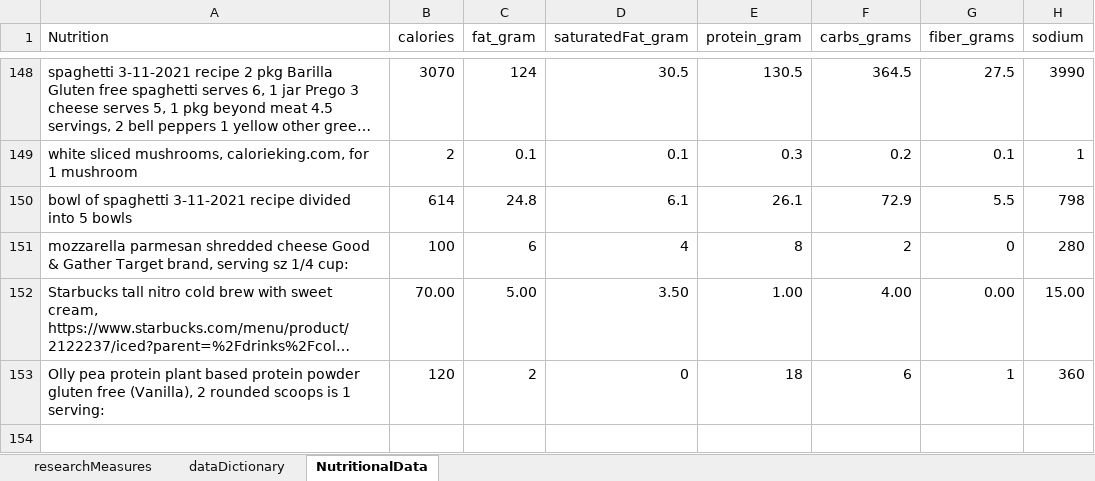
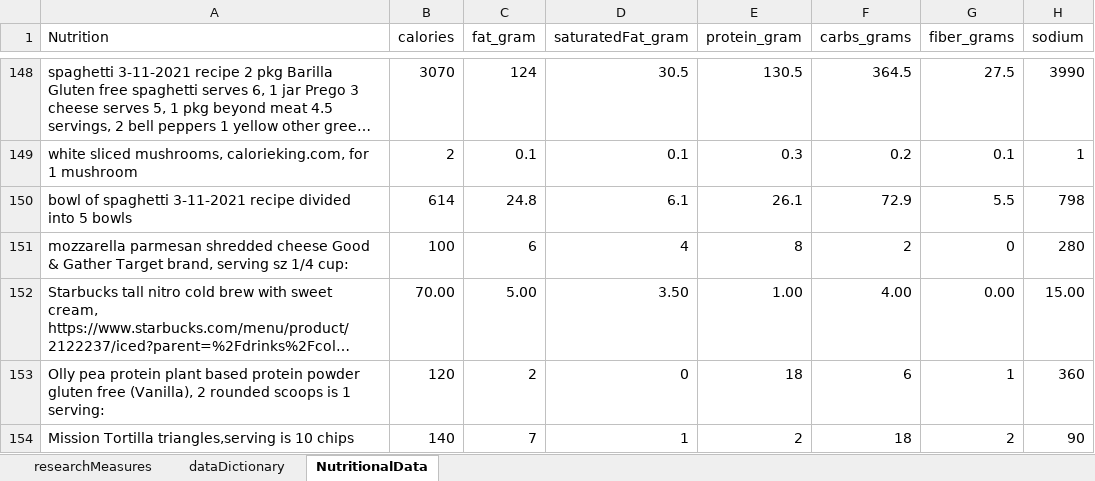
Before and after one commit to JanJanJan2018/lipocavitation-dieting-exercise-21-day-research, an Excel workbook: research3 exercise diet loosely no lipocavitation janFeb 2021.xlsx, sheet NutritionalData, drawn as a sheet; only a part is shown, gaps mark what is left out; long unchanged cells end in …; values as stored, in another font and other column widths than the file's, no borders; 1 other sheet too large or unreadable and not compared; the diff names each change by its address in the sheet, - before the commit and + after, or states it on an @@ line.

```diff
--- a/research3 exercise diet loosely no lipocavitation janFeb 2021.xlsx (sheet NutritionalData)
+++ b/research3 exercise diet loosely no lipocavitation janFeb 2021.xlsx (sheet NutritionalData)
+row 154: Mission Tortilla triangles,serving is 10 chips | 140 | 7 | 1 | 2 | 18 | 2 | 90
```
Also changed, not shown: sheet researchMeasures.
